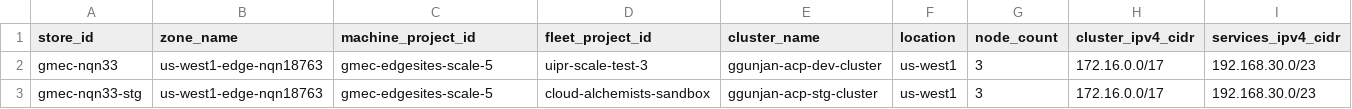
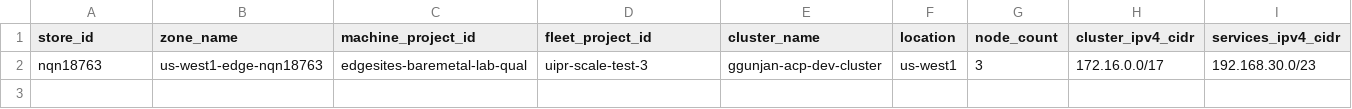
Before and after one commit to ggunjan-eng/automated-cluster-provisioner, a CSV file: example-source-of-truth.csv, drawn as a sheet; only a part is shown; rows hold the shown columns only; the diff names each change by its address in the sheet, - before the commit and + after, or states it on an @@ line.

Commit message:
Fix store_id mapping and keep only one row for testing

```diff
--- a/example-source-of-truth.csv
+++ b/example-source-of-truth.csv
-A2 (store_id): gmec-nqn33
+A2 (store_id): nqn18763
-C2 (machine_project_id): gmec-edgesites-scale-5
+C2 (machine_project_id): edgesites-baremetal-lab-qual
-row 3: gmec-nqn33-stg | us-west1-edge-nqn18763 | gmec-edgesites-scale-5 | cloud-alchemists-sandbox | ggunjan-acp-stg-cluster | us-west1 | 3 | 172.16.0.0/17 | 192.168.30.0/23
```
